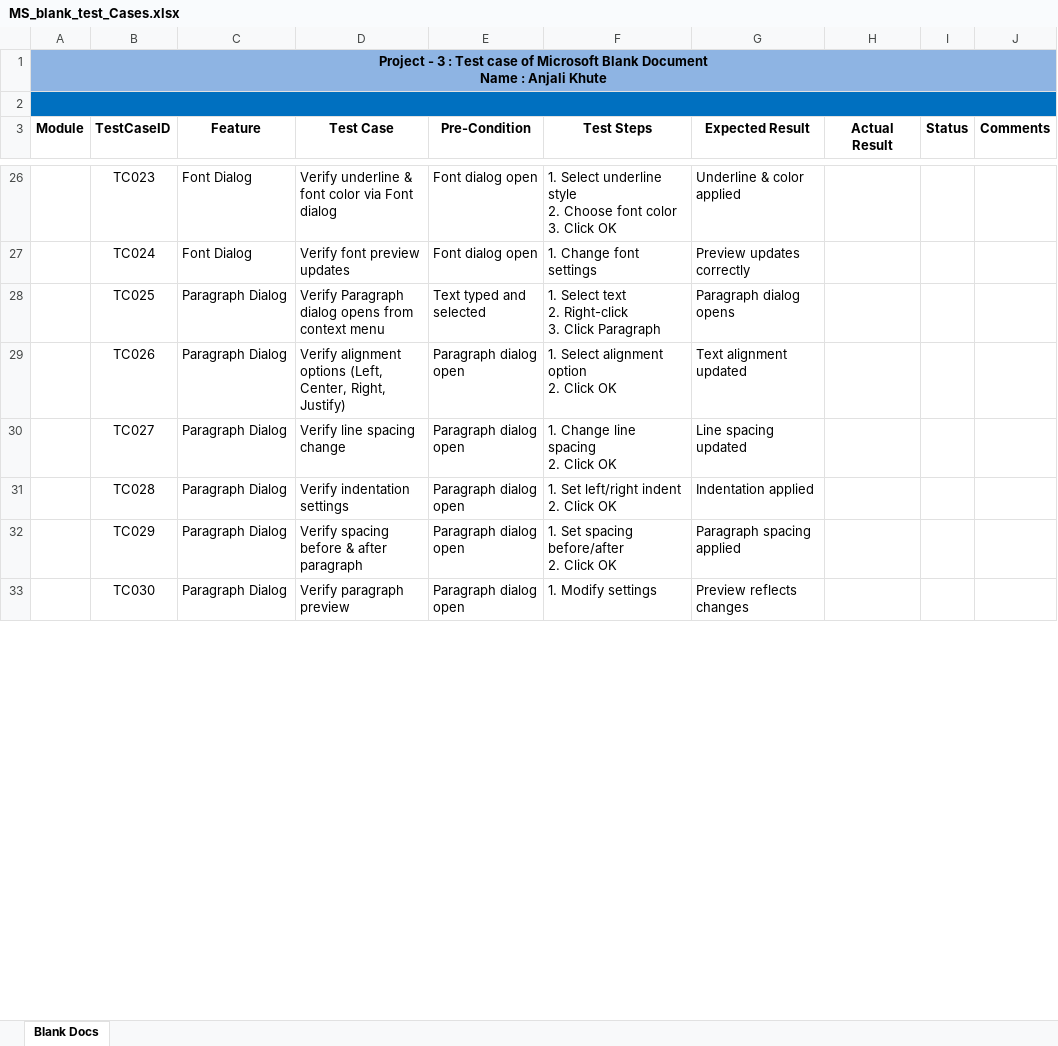
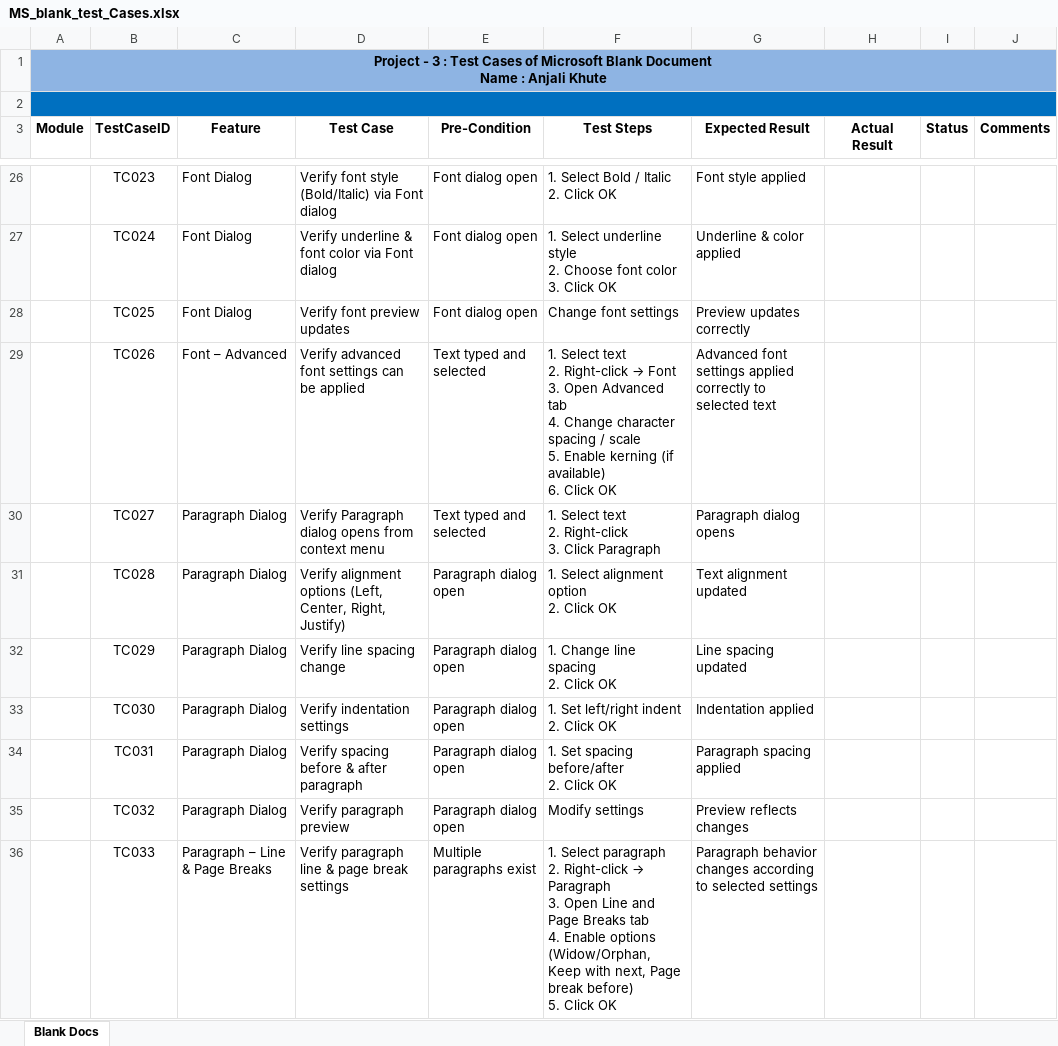
Before and after one commit to Interbiz-Consulting-employee/Anjali_khute_100426, an Excel workbook: Project-3/MS_blank_test_Cases.xlsx, sheet Blank Docs, drawn as a sheet; only a part is shown, gaps mark what is left out; values as stored, in another font and other column widths than the file's, no borders; ↵ is a line break in a cell; the diff covers the shown part only; the diff names each change by its address in the sheet, - before the commit and + after, or states it on an @@ line.

Commit message:
Project-3 : Test Cases of Microsoft Blank Document

```diff
--- a/Project-3/MS_blank_test_Cases.xlsx (sheet Blank Docs)
+++ b/Project-3/MS_blank_test_Cases.xlsx (sheet Blank Docs)
-A1 (Module): …: Test case of Microsoft…
+A1 (Module): …: Test Cases of Microsoft…
-D26 (Test Case): Verify underline & font color via Font…
+D26 (Test Case): Verify font style (Bold/Italic) via Font…
-F26 (Test Steps): 1. Select underline style ↵ 2. Choose font color ↵ 3. Click OK
+F26 (Test Steps): 1. Select Bold / Italic ↵ 2. Click OK
-G26 (Expected Result): Underline & color applied
+G26 (Expected Result): Font style applied
-D27 (Test Case): Verify font preview updates
+D27 (Test Case): Verify underline & font color via Font dialog
-F27 (Test Steps): 1. Change font settings
+F27 (Test Steps): 1. Select underline style ↵ 2. Choose font color ↵ 3. Click OK
-G27 (Expected Result): Preview updates correctly
+G27 (Expected Result): Underline & color applied
-C28 (Feature): Paragraph Dialog
+C28 (Feature): Font Dialog
-D28 (Test Case): Verify Paragraph dialog opens from context menu
+D28 (Test Case): Verify font preview updates
-E28 (Pre-Condition): Text typed and selected
+E28 (Pre-Condition): Font dialog open
-F28 (Test Steps): 1. Select text ↵ 2. Right-click ↵ 3. Click Paragraph
+F28 (Test Steps): Change font settings
-G28 (Expected Result): Paragraph dialog opens
+G28 (Expected Result): Preview updates correctly
-C29 (Feature): Paragraph Dialog
+C29 (Feature): Font – Advanced
-D29 (Test Case): Verify alignment options (Left, Center, Right, Justify)
+D29 (Test Case): Verify advanced font settings can be applied
-E29:E30 (Pre-Condition): Paragraph dialog open
+E29:E30 (Pre-Condition): Text typed and selected
@@ F29 (Test Steps): 1. Select alignment option ↵ 2. Click OK → 1. Select text ↵ 2. Right-click → Font ↵ 3. Open Advanced tab ↵ 4. Change character spacing / scale ↵ 5. Enable kerning (if available) ↵ 6. Click OK @@
-G29 (Expected Result): Text alignment updated
+G29 (Expected Result): Advanced font settings applied correctly to selected text
-D30 (Test Case): Verify line spacing change
+D30 (Test Case): Verify Paragraph dialog opens from context menu
-F30 (Test Steps): 1. Change line spacing ↵ 2. Click OK
+F30 (Test Steps): 1. Select text ↵ 2. Right-click ↵ 3. Click Paragraph
-G30 (Expected Result): Line spacing updated
+G30 (Expected Result): Paragraph dialog opens
-D31 (Test Case): Verify indentation settings
+D31 (Test Case): Verify alignment options (Left, Center, Right, Justify)
-F31 (Test Steps): 1. Set left/right indent ↵ 2. Click OK
+F31 (Test Steps): 1. Select alignment option ↵ 2. Click OK
-G31 (Expected Result): Indentation applied
+G31 (Expected Result): Text alignment updated
-D32 (Test Case): Verify spacing before & after paragraph
+D32 (Test Case): Verify line spacing change
-F32 (Test Steps): 1. Set spacing before/after ↵ 2. Click OK
+F32 (Test Steps): 1. Change line spacing ↵ 2. Click OK
-G32 (Expected Result): Paragraph spacing applied
+G32 (Expected Result): Line spacing updated
-D33 (Test Case): Verify paragraph preview
+D33 (Test Case): Verify indentation settings
-F33 (Test Steps): 1. Modify settings
+F33 (Test Steps): 1. Set left/right indent ↵ 2. Click OK
-G33 (Expected Result): Preview reflects changes
+G33 (Expected Result): Indentation applied
+row 34:  | TC031 | Paragraph Dialog | Verify spacing before & after paragraph | Paragraph dialog open | 1. Set spacing before/after ↵ 2. Click OK | Paragraph spacing applied
+row 35:  | TC032 | Paragraph Dialog | Verify paragraph preview | Paragraph dialog open | Modify settings | Preview reflects changes
+row 36:  | TC033 | Paragraph – Line & Page Breaks | Verify paragraph line & page break settings | Multiple paragraphs exist | 1. Select paragraph ↵ 2. Right-click → Paragraph ↵ 3. Open Line and Page Breaks tab ↵ 4. Enable options (Widow/Orphan, Keep with next, Page break before) ↵ 5. Click OK | Paragraph behavior changes according to selected settings
```
Also changed, not shown: 1 added row, 1 removed row and 62 edited cells elsewhere in this sheet.
